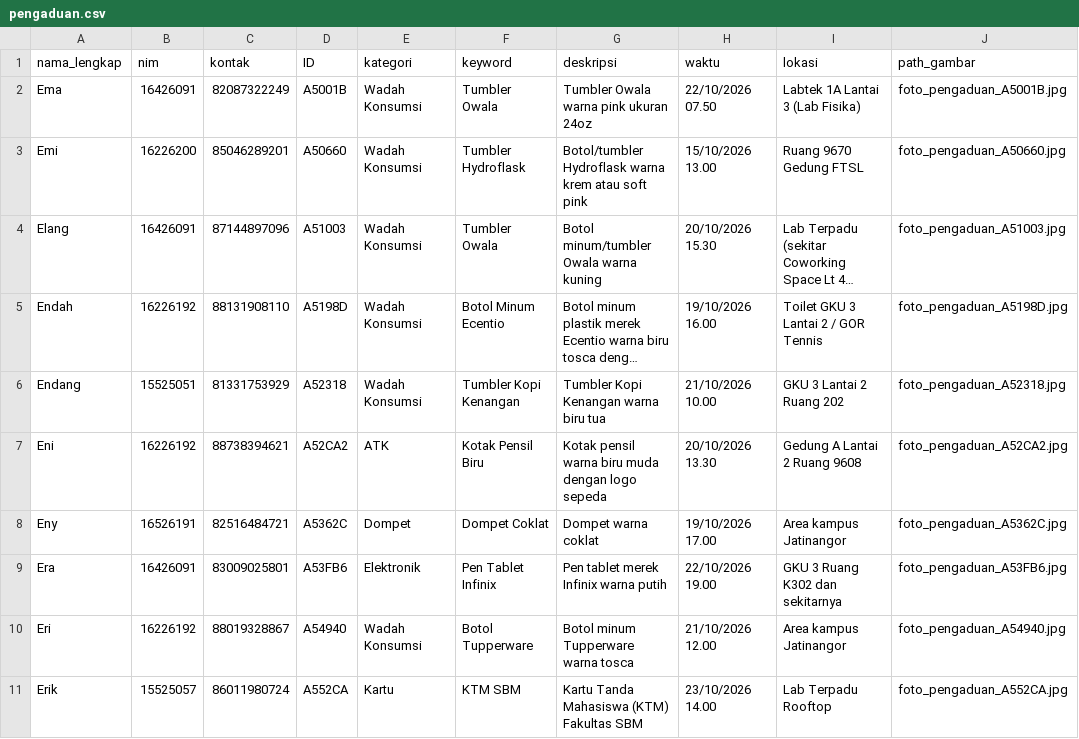
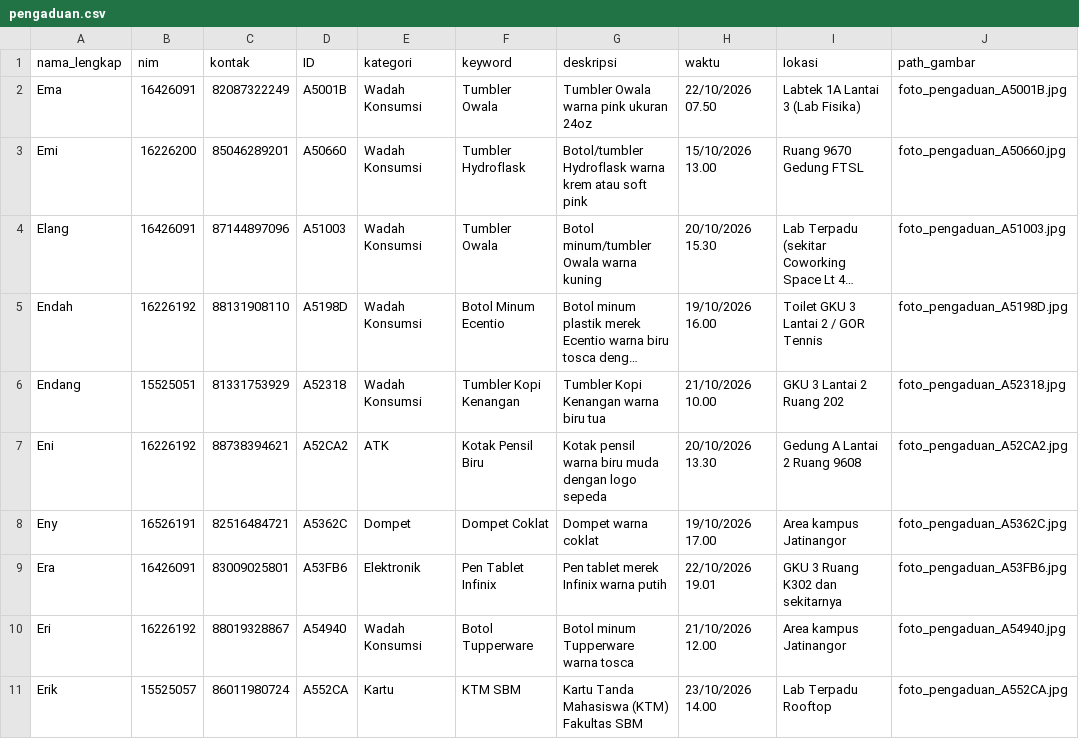
Before and after one commit to alifahriza0/TemuIn, a CSV file: source_code/pengaduan.csv (was pengaduan.csv), drawn as a sheet; only a part is shown; long unchanged cells end in ….

Commit message:
Data pengaduan
Updated the timestamp for the entry of 'Era' from '19.00' to '19.01'.

```diff
--- a/pengaduan.csv
+++ b/source_code/pengaduan.csv
@@ -8,3 +8,3 @@ Eni,16226192,88738394621,A52CA2,ATK,Kotak Pensil Biru,Kotak pensil warna biru mu
 Eny,16526191,82516484721,A5362C,Dompet,Dompet Coklat,Dompet warna coklat,19/10/2026 17.00,Area kampus Jatinangor,foto_pengaduan_A5362C.jpg
-Era,16426091,83009025801,A53FB6,Elektronik,Pen Tablet Infinix,Pen tablet merek Infinix warna putih,22/10/2026 19.00,GKU 3 Ruang K302 dan sekitarnya,foto_pengaduan_A53FB6.jpg
+Era,16426091,83009025801,A53FB6,Elektronik,Pen Tablet Infinix,Pen tablet merek Infinix warna putih,22/10/2026 19.01,GKU 3 Ruang K302 dan sekitarnya,foto_pengaduan_A53FB6.jpg
 Eri,16226192,88019328867,A54940,Wadah Konsumsi,Botol Tupperware,Botol minum Tupperware warna tosca,21/10/2026 12.00,Area kampus Jatinangor,foto_pengaduan_A54940.jpg
```
